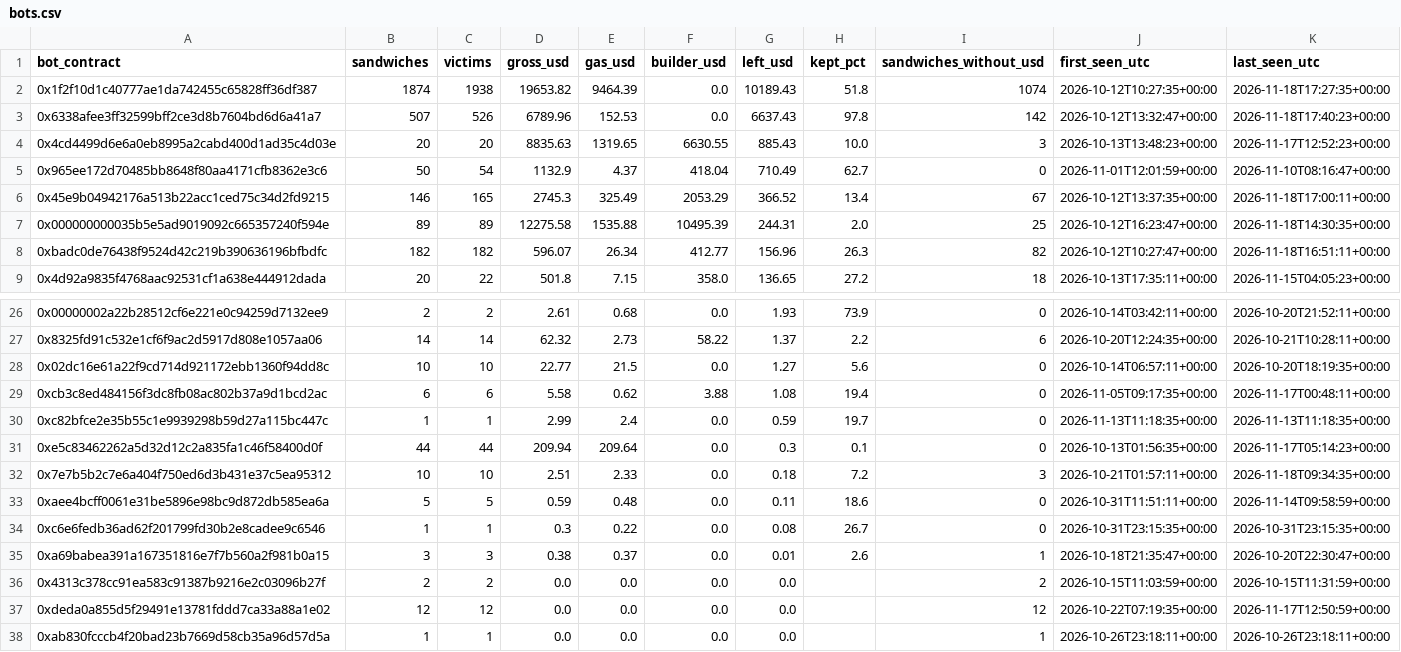
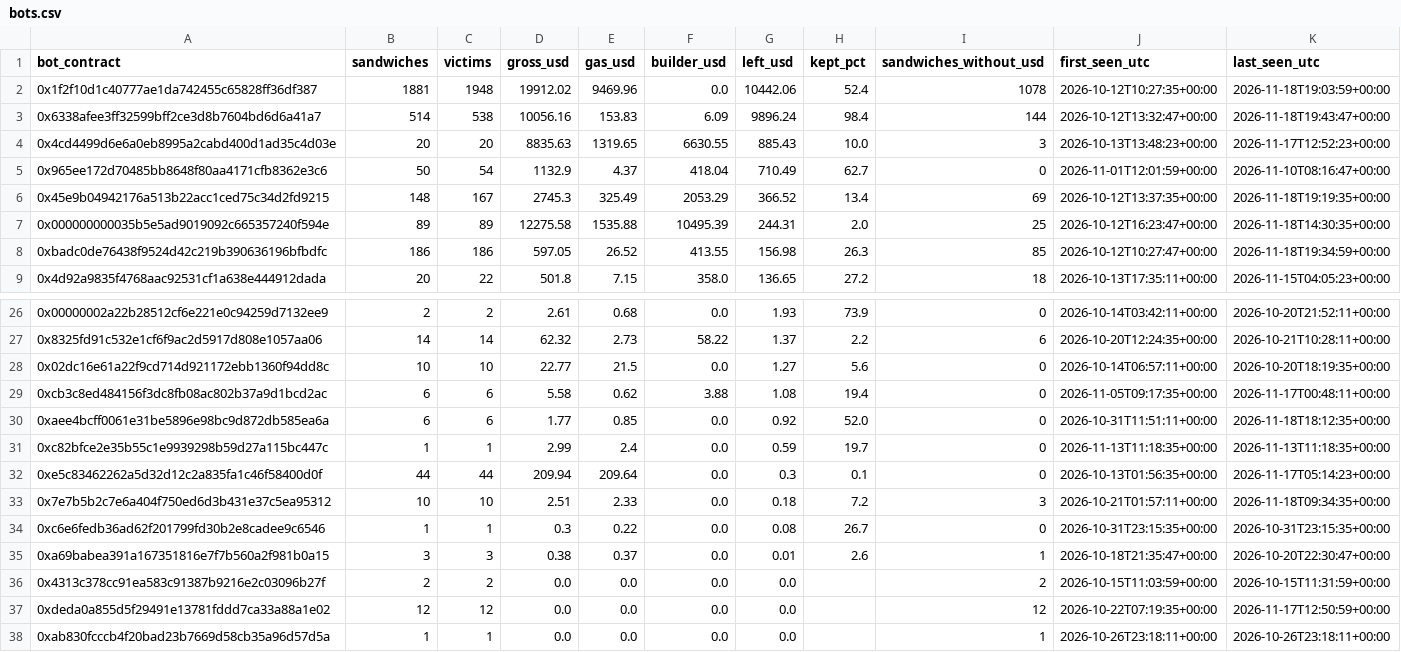
Before and after one commit to leomadori/mev-watch, a CSV file: data/bots.csv, drawn as a sheet; only a part is shown, gaps mark what is left out; the diff covers the shown part only.

```diff
--- a/data/bots.csv
+++ b/data/bots.csv
@@ -1,9 +1,9 @@
 bot_contract,sandwiches,victims,gross_usd,gas_usd,builder_usd,left_usd,kept_pct,sandwiches_without_usd,first_seen_utc,last_seen_utc
-0x1f2f10d1c40777ae1da742455c65828ff36df387,1874,1938,19653.82,9464.39,0.0,10189.43,51.8,1074,2026-10-12T10:27:35+00:00,2026-11-18T17:27:35+00:00
-0x6338afee3ff32599bff2ce3d8b7604bd6d6a41a7,507,526,6789.96,152.53,0.0,6637.43,97.8,142,2026-10-12T13:32:47+00:00,2026-11-18T17:40:23+00:00
+0x1f2f10d1c40777ae1da742455c65828ff36df387,1881,1948,19912.02,9469.96,0.0,10442.06,52.4,1078,2026-10-12T10:27:35+00:00,2026-11-18T19:03:59+00:00
+0x6338afee3ff32599bff2ce3d8b7604bd6d6a41a7,514,538,10056.16,153.83,6.09,9896.24,98.4,144,2026-10-12T13:32:47+00:00,2026-11-18T19:43:47+00:00
 0x4cd4499d6e6a0eb8995a2cabd400d1ad35c4d03e,20,20,8835.63,1319.65,6630.55,885.43,10.0,3,2026-10-13T13:48:23+00:00,2026-11-17T12:52:23+00:00
 0x965ee172d70485bb8648f80aa4171cfb8362e3c6,50,54,1132.9,4.37,418.04,710.49,62.7,0,2026-11-01T12:01:59+00:00,2026-11-10T08:16:47+00:00
-0x45e9b04942176a513b22acc1ced75c34d2fd9215,146,165,2745.3,325.49,2053.29,366.52,13.4,67,2026-10-12T13:37:35+00:00,2026-11-18T17:00:11+00:00
+0x45e9b04942176a513b22acc1ced75c34d2fd9215,148,167,2745.3,325.49,2053.29,366.52,13.4,69,2026-10-12T13:37:35+00:00,2026-11-18T19:19:35+00:00
 0x000000000035b5e5ad9019092c665357240f594e,89,89,12275.58,1535.88,10495.39,244.31,2.0,25,2026-10-12T16:23:47+00:00,2026-11-18T14:30:35+00:00
-0xbadc0de76438f9524d42c219b390636196bfbdfc,182,182,596.07,26.34,412.77,156.96,26.3,82,2026-10-12T10:27:47+00:00,2026-11-18T16:51:11+00:00
+0xbadc0de76438f9524d42c219b390636196bfbdfc,186,186,597.05,26.52,413.55,156.98,26.3,85,2026-10-12T10:27:47+00:00,2026-11-18T19:34:59+00:00
 0x4d92a9835f4768aac92531cf1a638e444912dada,20,22,501.8,7.15,358.0,136.65,27.2,18,2026-10-13T17:35:11+00:00,2026-11-15T04:05:23+00:00
@@ -29,2 +29,3 @@ bot_contract,sandwiches,victims,gross_usd,gas_usd,builder_usd,left_usd,kept_pct,
 0xcb3c8ed484156f3dc8fb08ac802b37a9d1bcd2ac,6,6,5.58,0.62,3.88,1.08,19.4,0,2026-11-05T09:17:35+00:00,2026-11-17T00:48:11+00:00
+0xaee4bcff0061e31be5896e98bc9d872db585ea6a,6,6,1.77,0.85,0.0,0.92,52.0,0,2026-10-31T11:51:11+00:00,2026-11-18T18:12:35+00:00
 0xc82bfce2e35b55c1e9939298b59d27a115bc447c,1,1,2.99,2.4,0.0,0.59,19.7,0,2026-11-13T11:18:35+00:00,2026-11-13T11:18:35+00:00
@@ -32,3 +33,2 @@ bot_contract,sandwiches,victims,gross_usd,gas_usd,builder_usd,left_usd,kept_pct,
 0x7e7b5b2c7e6a404f750ed6d3b431e37c5ea95312,10,10,2.51,2.33,0.0,0.18,7.2,3,2026-10-21T01:57:11+00:00,2026-11-18T09:34:35+00:00
-0xaee4bcff0061e31be5896e98bc9d872db585ea6a,5,5,0.59,0.48,0.0,0.11,18.6,0,2026-10-31T11:51:11+00:00,2026-11-14T09:58:59+00:00
 0xc6e6fedb36ad62f201799fd30b2e8cadee9c6546,1,1,0.3,0.22,0.0,0.08,26.7,0,2026-10-31T23:15:35+00:00,2026-10-31T23:15:35+00:00
```
Also changed, not shown: 2 added rows and 70 edited cells elsewhere in this file, 2 other files.
